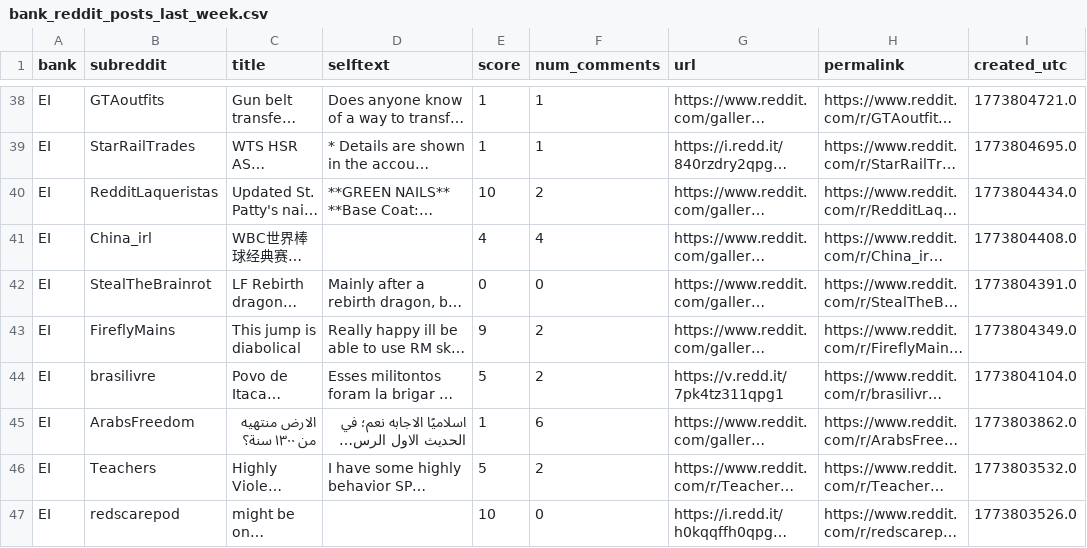
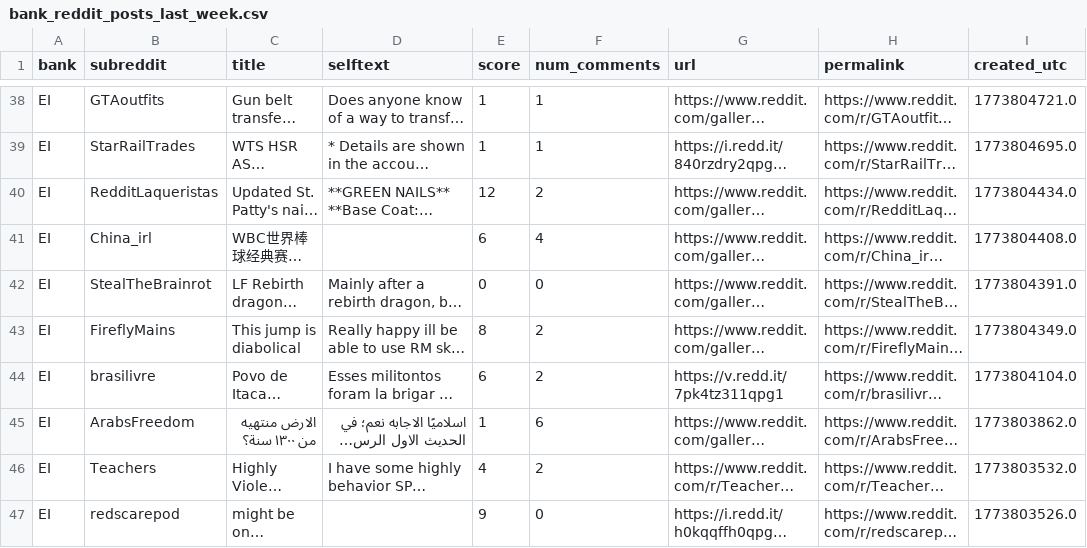
Before and after one commit to felixabraham670706/reddit_sentiment, a CSV file: bank_reddit_posts_last_week.csv, drawn as a sheet; only a part is shown, gaps mark what is left out; long unchanged cells end in …; the diff covers the shown part only; the diff names each change by its address in the sheet, - before the commit and + after, or states it on an @@ line.

```diff
--- a/bank_reddit_posts_last_week.csv
+++ b/bank_reddit_posts_last_week.csv
-E40 (score): 10
+E40 (score): 12
-E41 (score): 4
+E41 (score): 6
-E43 (score): 9
+E43 (score): 8
-E44 (score): 5
+E44 (score): 6
-E46 (score): 5
+E46 (score): 4
-E47 (score): 10
+E47 (score): 9
```
Also changed, not shown: 49 edited cells elsewhere in this file, 1 other file.
